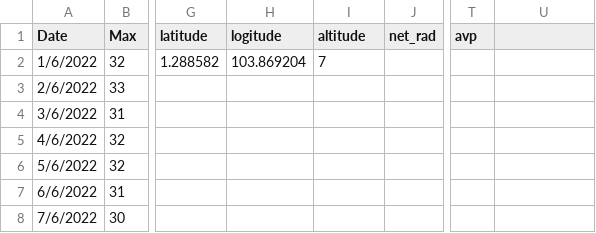
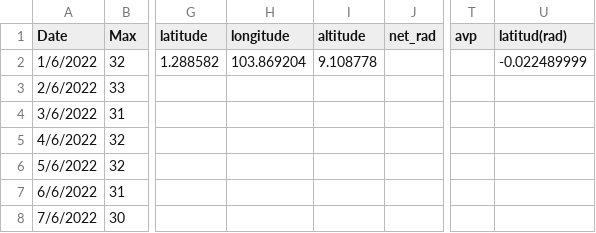
Before and after one commit to bhyeanhasan/ML-and-AI, a CSV file: Rubayet vai/rubaitvai.csv, drawn as a sheet; only a part is shown, gaps mark what is left out; the diff names each change by its address in the sheet, - before the commit and + after, or states it on an @@ line.

Commit message:
data

```diff
--- a/Rubayet vai/rubaitvai.csv
+++ b/Rubayet vai/rubaitvai.csv
-H1: logitude
+H1: longitude
-U1: (empty)
+U1: latitud(rad)
-I2 (altitude): 7
+I2 (altitude): 9.108778
-U2 (latitud(rad)): (empty)
+U2 (latitud(rad)): -0.022489999
```
Also changed, not shown: 2 other files.
